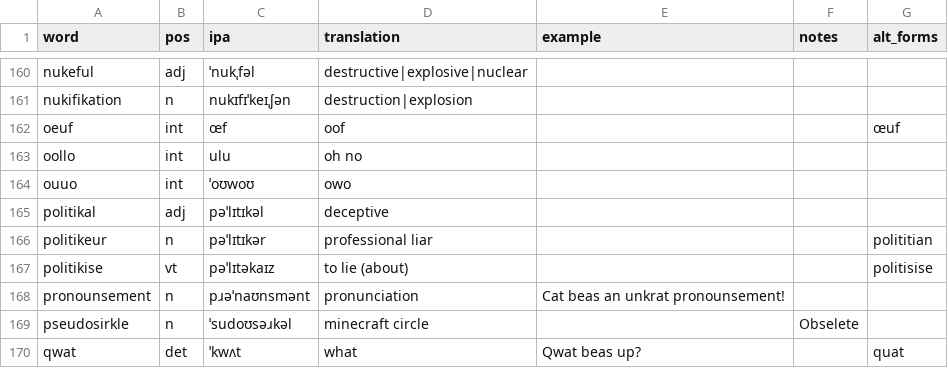
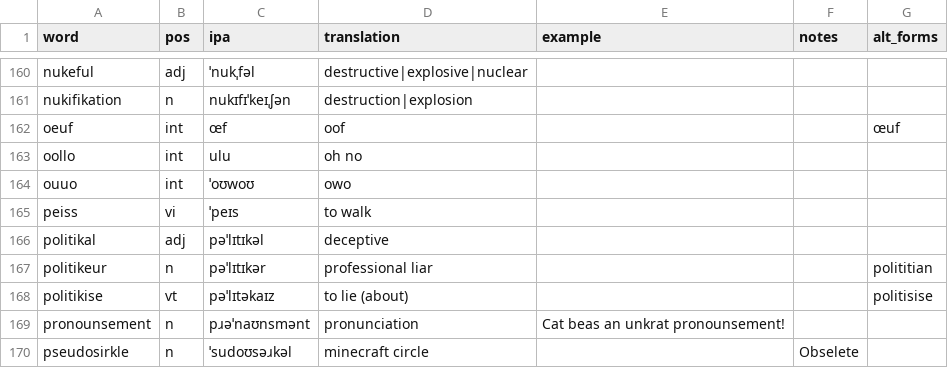
Before and after one commit to SeriousGuy888/Billzonian, a CSV file: vocabulary.csv, drawn as a sheet; only a part is shown, gaps mark what is left out; the shorter side is filled out with more unchanged rows.

Commit message:
peiss

```diff
--- a/vocabulary.csv
+++ b/vocabulary.csv
@@ -164,2 +164,3 @@ oollo,int,ulu,oh no,,,
 ouuo,int,ˈoʊwoʊ,owo,,,
+peiss,vi,ˈpeɪs,to walk,,,
 politikal,adj,pəˈlɪtɪkəl,deceptive,,,
```
